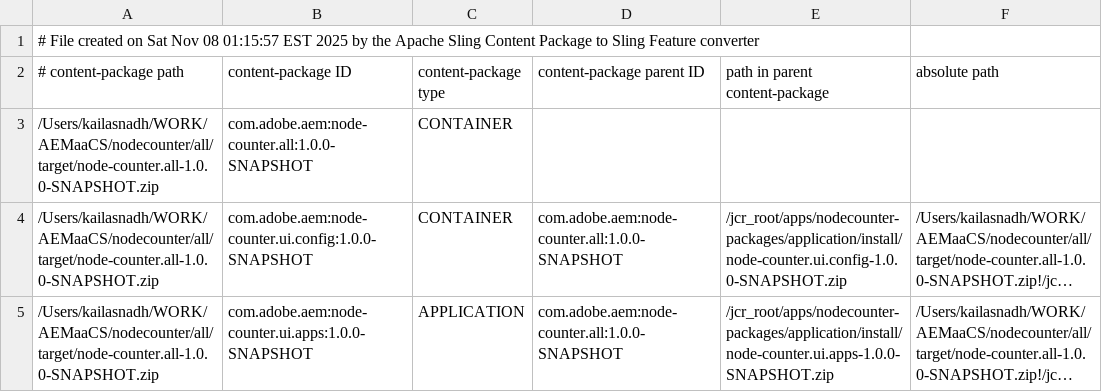
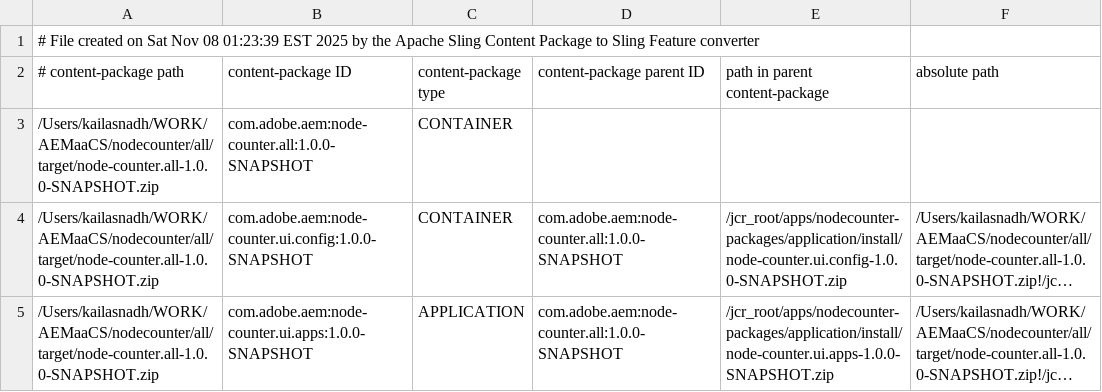
Before and after one commit to kailasnadh790/node-counter, a CSV file: all/target/cp-conversion/fm.out/content-packages.csv, drawn as a sheet; long unchanged cells end in ….

```diff
--- a/all/target/cp-conversion/fm.out/content-packages.csv
+++ b/all/target/cp-conversion/fm.out/content-packages.csv
@@ -1,2 +1,2 @@
-# File created on Sat Nov 08 01:15:57 EST 2025 by the Apache Sling Content Package to Sling Feature converter
+# File created on Sat Nov 08 01:23:39 EST 2025 by the Apache Sling Content Package to Sling Feature converter
 # content-package path, content-package ID, content-package type, content-package parent ID, path in parent content-package, absolute path
```
Also changed, not shown: 21 other files.
